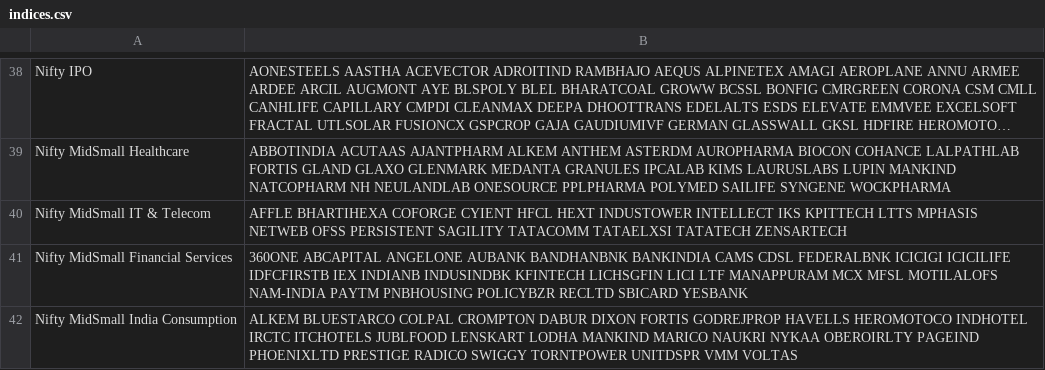
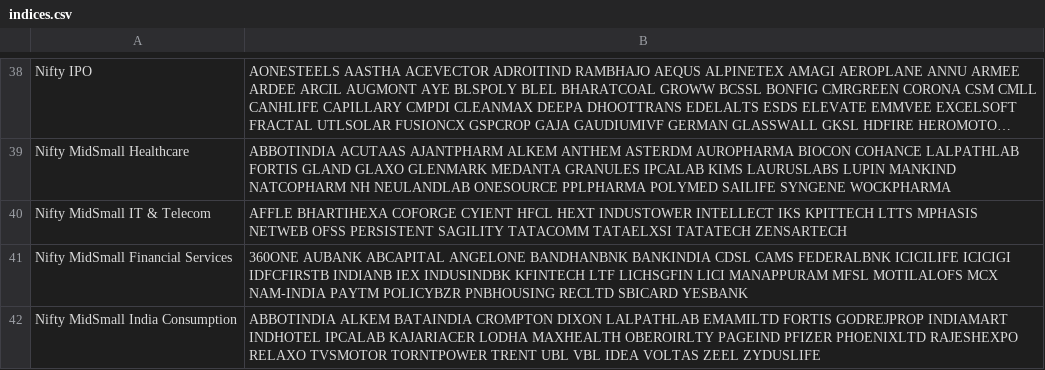
Before and after one commit to hbtipawan/scrn, a CSV file: config/indices.csv, drawn as a sheet; only a part is shown, gaps mark what is left out; long unchanged cells end in ….

Commit message:
Data update 2026-11-24

```diff
--- a/config/indices.csv
+++ b/config/indices.csv
@@ -40,3 +40,3 @@ Nifty MidSmall Healthcare,ABBOTINDIA ACUTAAS AJANTPHARM ALKEM ANTHEM ASTERDM AUR
 Nifty MidSmall IT & Telecom,AFFLE BHARTIHEXA COFORGE CYIENT HFCL HEXT INDUSTOWER INTELLECT IKS KPITTECH LTTS MPHASIS NETWEB OFSS PERSISTENT SAGILITY TATACOMM TATAELXSI TATATECH ZENSARTECH
-Nifty MidSmall Financial Services,360ONE ABCAPITAL ANGELONE AUBANK BANDHANBNK BANKINDIA CAMS CDSL FEDERALBNK ICICIGI ICICILIFE IDFCFIRSTB IEX INDIANB INDUSINDBK KFINTECH LICHSGFIN LICI LTF MANAPPURAM MCX MFSL MOTILALOFS NAM-INDIA PAYTM PNBHOUSING POLICYBZR RECLTD SBICARD YESBANK
-Nifty MidSmall India Consumption,ALKEM BLUESTARCO COLPAL CROMPTON DABUR DIXON FORTIS GODREJPROP HAVELLS HEROMOTOCO INDHOTEL IRCTC ITCHOTELS JUBLFOOD LENSKART LODHA MANKIND MARICO NAUKRI NYKAA OBEROIRLTY PAGEIND PHOENIXLTD PRESTIGE RADICO SWIGGY TORNTPOWER UNITDSPR VMM VOLTAS
+Nifty MidSmall Financial Services,360ONE AUBANK ABCAPITAL ANGELONE BANDHANBNK BANKINDIA CDSL CAMS FEDERALBNK ICICILIFE ICICIGI IDFCFIRSTB INDIANB IEX INDUSINDBK KFINTECH LTF LICHSGFIN LICI MANAPPURAM MFSL MOTILALOFS MCX NAM-INDIA PAYTM POLICYBZR PNBHOUSING RECLTD SBICARD YESBANK
+Nifty MidSmall India Consumption,ABBOTINDIA ALKEM BATAINDIA CROMPTON DIXON LALPATHLAB EMAMILTD FORTIS GODREJPROP INDIAMART INDHOTEL IPCALAB KAJARIACER LODHA MAXHEALTH OBEROIRLTY PAGEIND PFIZER PHOENIXLTD RAJESHEXPO RELAXO TVSMOTOR TORNTPOWER TRENT UBL VBL IDEA VOLTAS ZEEL ZYDUSLIFE
```
Also changed, not shown: 7 other files.
